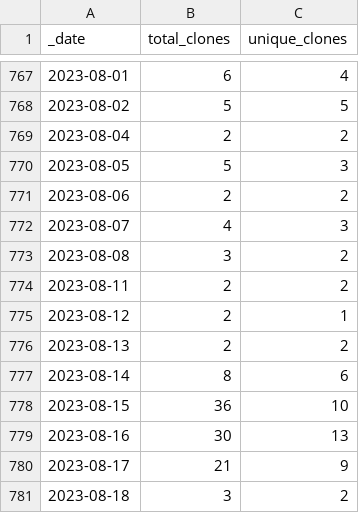
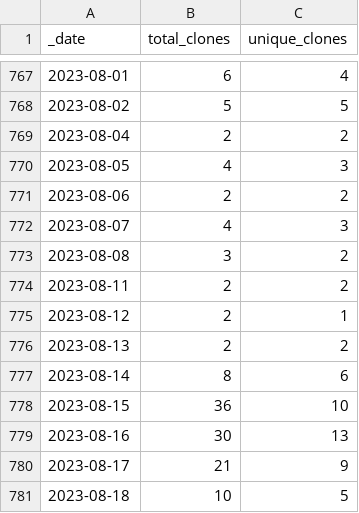
Before and after one commit to microsoft/PartnerResources, a CSV file: traffic/clones.csv, drawn as a sheet; only a part is shown, gaps mark what is left out.

```diff
--- a/traffic/clones.csv
+++ b/traffic/clones.csv
@@ -769,3 +769,3 @@ _date,total_clones,unique_clones
 2023-08-04,2,2
-2023-08-05,5,3
+2023-08-05,4,3
 2023-08-06,2,2
@@ -780,2 +780,2 @@ _date,total_clones,unique_clones
 2023-08-17,21,9
-2023-08-18,3,2
+2023-08-18,10,5
```
Also changed, not shown: traffic/views.csv, 1 other file.
